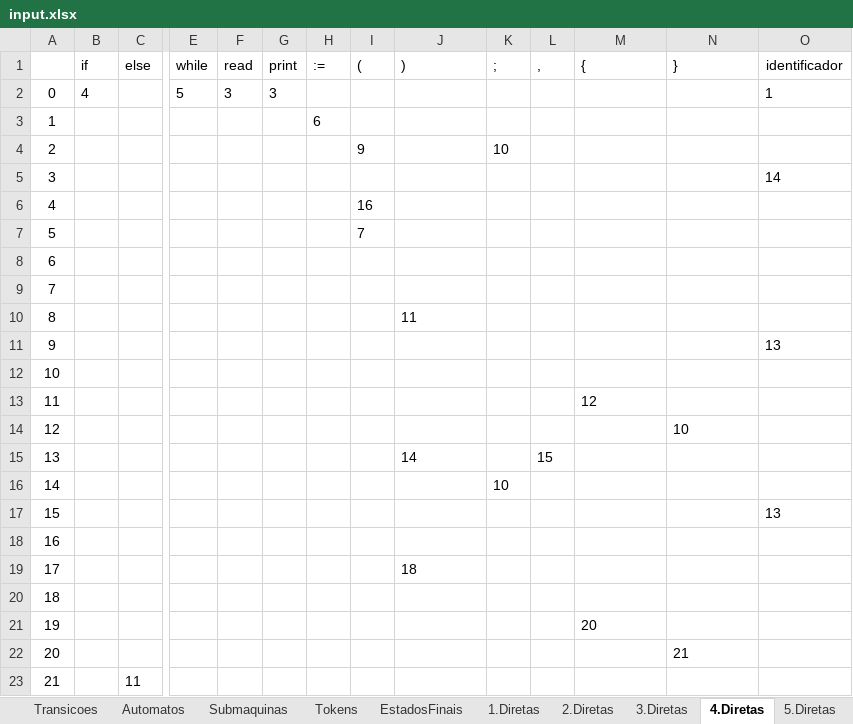
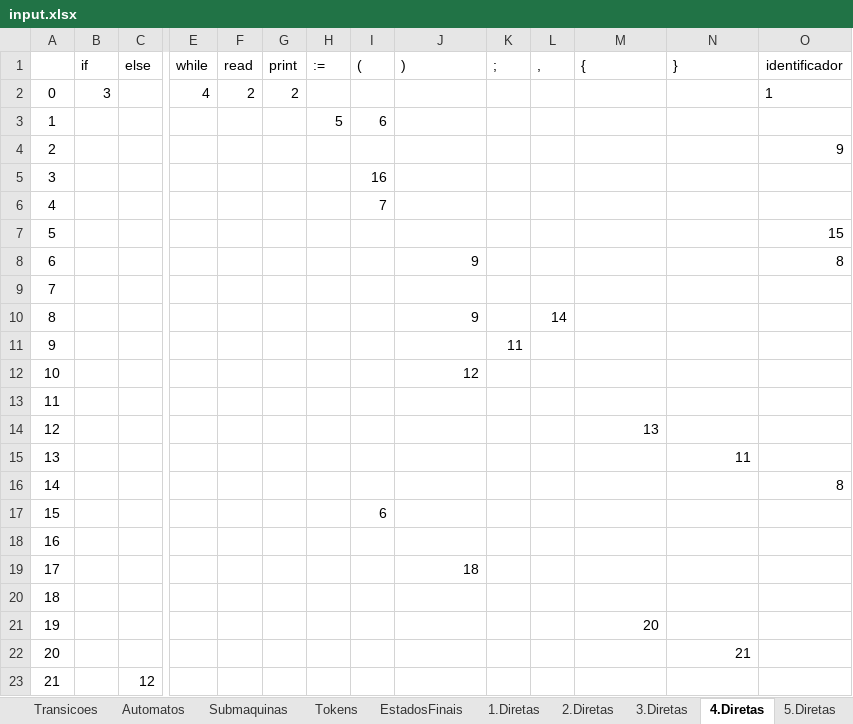
Before and after one commit to renatoleal/Compilas, an Excel workbook: config/input.xlsx, sheet 4.Diretas, drawn as a sheet; only a part is shown, gaps mark what is left out; values as stored, in another font and other column widths than the file's, no borders; the diff covers the shown part only; the diff names each change by its address in the sheet, - before the commit and + after, or states it on an @@ line.

```diff
--- a/config/input.xlsx (sheet 4.Diretas)
+++ b/config/input.xlsx (sheet 4.Diretas)
-B2 (if): 4
+B2 (if): 3
-E2 (while): 5
+E2 (while): 4
-F2 (read): 3
+F2 (read): 2
-G2 (print): 3
+G2 (print): 2
-H3 (:=): 6
+H3 (:=): 5
-I3 ((): (empty)
+I3 ((): 6
-I4 ((): 9
+I4 ((): (empty)
-K4 (;): 10
+K4 (;): (empty)
-O4 (identificador): (empty)
+O4 (identificador): 9
-I5 ((): (empty)
+I5 ((): 16
-O5 (identificador): 14
+O5 (identificador): (empty)
-I6 ((): 16
+I6 ((): 7
-I7 ((): 7
+I7 ((): (empty)
-O7 (identificador): (empty)
+O7 (identificador): 15
-J8 ()): (empty)
+J8 ()): 9
-O8 (identificador): (empty)
+O8 (identificador): 8
-J10 ()): 11
+J10 ()): 9
-L10 (,): (empty)
+L10 (,): 14
-K11 (;): (empty)
+K11 (;): 11
-O11 (identificador): 13
+O11 (identificador): (empty)
-J12 ()): (empty)
+J12 ()): 12
-M13 ({): 12
+M13 ({): (empty)
-M14 ({): (empty)
+M14 ({): 13
-N14 (}): 10
+N14 (}): (empty)
-J15 ()): 14
+J15 ()): (empty)
-L15 (,): 15
+L15 (,): (empty)
-N15 (}): (empty)
+N15 (}): 11
-K16 (;): 10
+K16 (;): (empty)
-O16 (identificador): (empty)
+O16 (identificador): 8
-I17 ((): (empty)
+I17 ((): 6
-O17 (identificador): 13
+O17 (identificador): (empty)
-J19 alignment: left
+J19 alignment: right
-M21 alignment: left
+M21 alignment: right
-N22 alignment: left
+N22 alignment: right
-C23 (else): 11
+C23 (else): 12
```
Also changed, not shown: cell formats elsewhere in this sheet, sheet 4.Indiretas, sheet EstadosFinais, formulas that keep their value, 1 other file.
